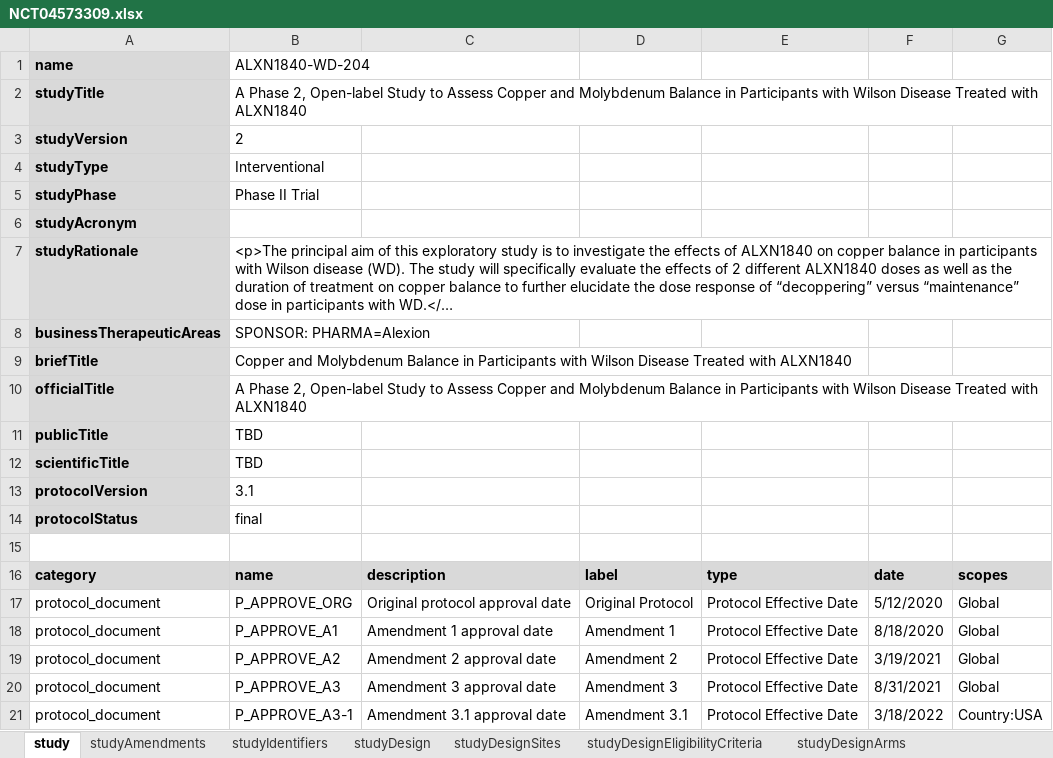
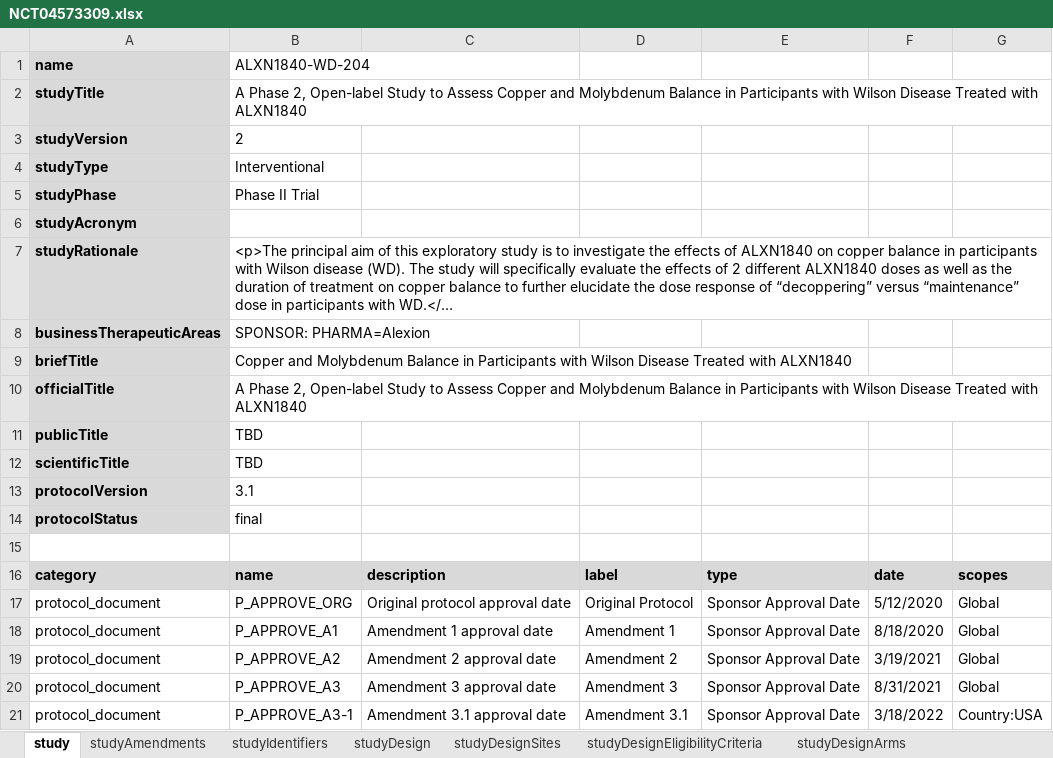
Before and after one commit to data4knowledge/usdm_data, an Excel workbook: source_data/protocols/NCT04573309/NCT04573309.xlsx, sheet study, drawn as a sheet; long unchanged cells end in …; values as stored, in another font and other column widths than the file's, no borders; the diff names each change by its address in the sheet, - before the commit and + after, or states it on an @@ line.

```diff
--- a/source_data/protocols/NCT04573309/NCT04573309.xlsx (sheet study)
+++ b/source_data/protocols/NCT04573309/NCT04573309.xlsx (sheet study)
-E17:E21: Protocol Effective Date
+E17:E21: Sponsor Approval Date
```
Also changed, not shown: 2 other files.
